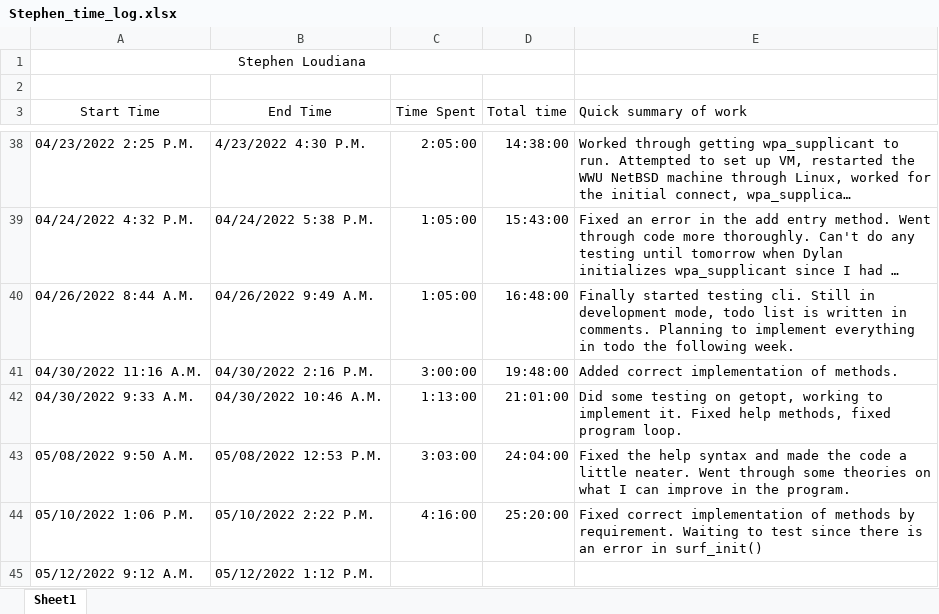
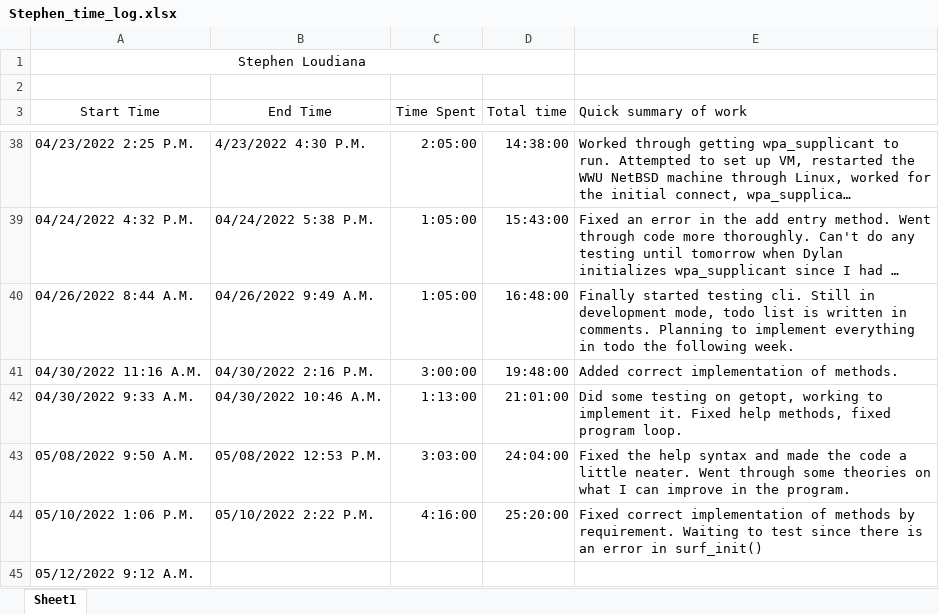
Before and after one commit to KvanQuilst/NetBSD-WifiBrowser, an Excel workbook: docs/time_logs/Stephen_time_log.xlsx, sheet Sheet1, drawn as a sheet; only a part is shown, gaps mark what is left out; long unchanged cells end in …; values as stored, in another font and other column widths than the file's, no borders; the diff names each change by its address in the sheet, - before the commit and + after, or states it on an @@ line.

Commit message:
test

```diff
--- a/docs/time_logs/Stephen_time_log.xlsx (sheet Sheet1)
+++ b/docs/time_logs/Stephen_time_log.xlsx (sheet Sheet1)
-B45 (End Time): 05/12/2022 1:12 P.M.
+B45 (End Time): (empty)
```
